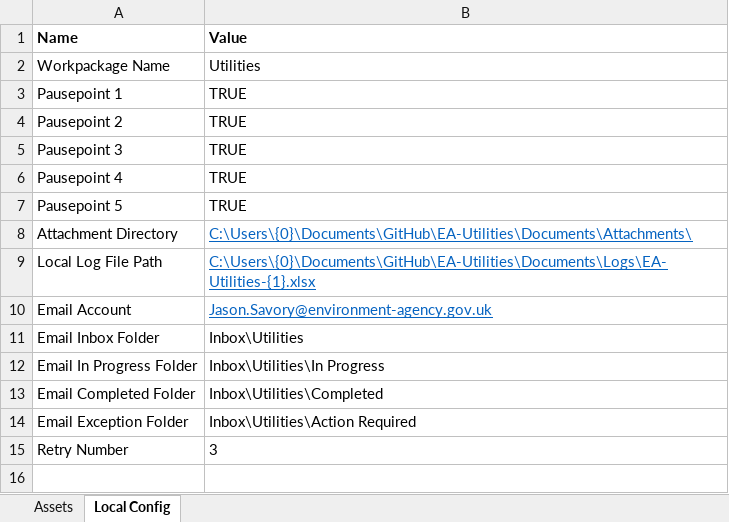
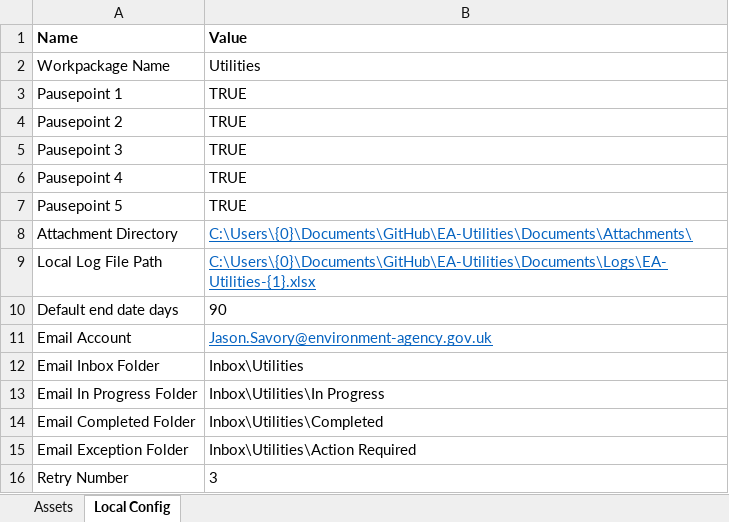
Before and after one commit to DEFRA/EA-FCRM-Utilities, an Excel workbook: Documents/config.xlsx, sheet Local Config, drawn as a sheet; values as stored, in another font and other column widths than the file's, no borders; table styles not drawn; the diff names each change by its address in the sheet, - before the commit and + after, or states it on an @@ line.

```diff
--- a/Documents/config.xlsx (sheet Local Config)
+++ b/Documents/config.xlsx (sheet Local Config)
+row 10: Default end date days | 90
```
Also changed, not shown: sheet Assets, Documents/Utilities #1 look up list.xlsx, 23 other files.
